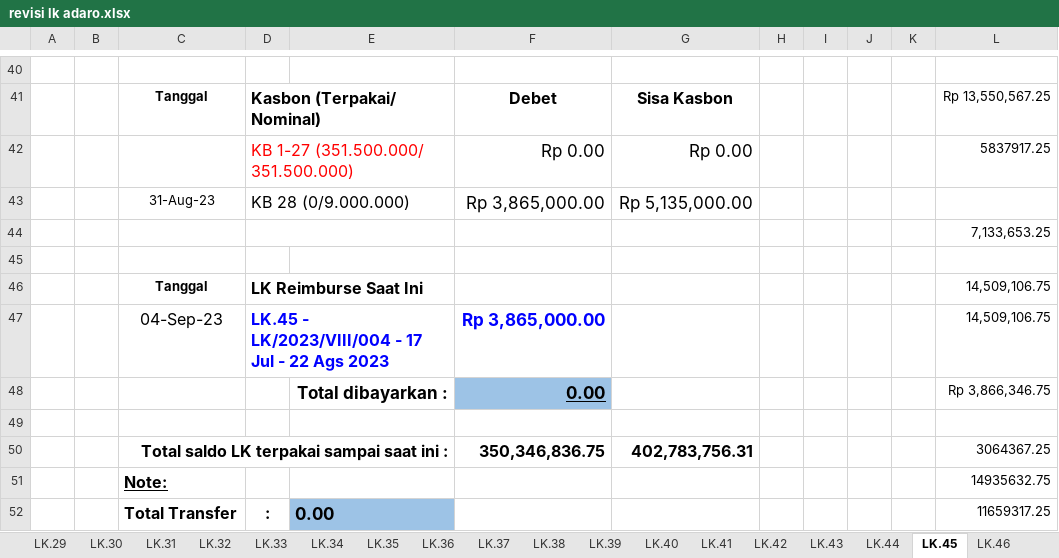
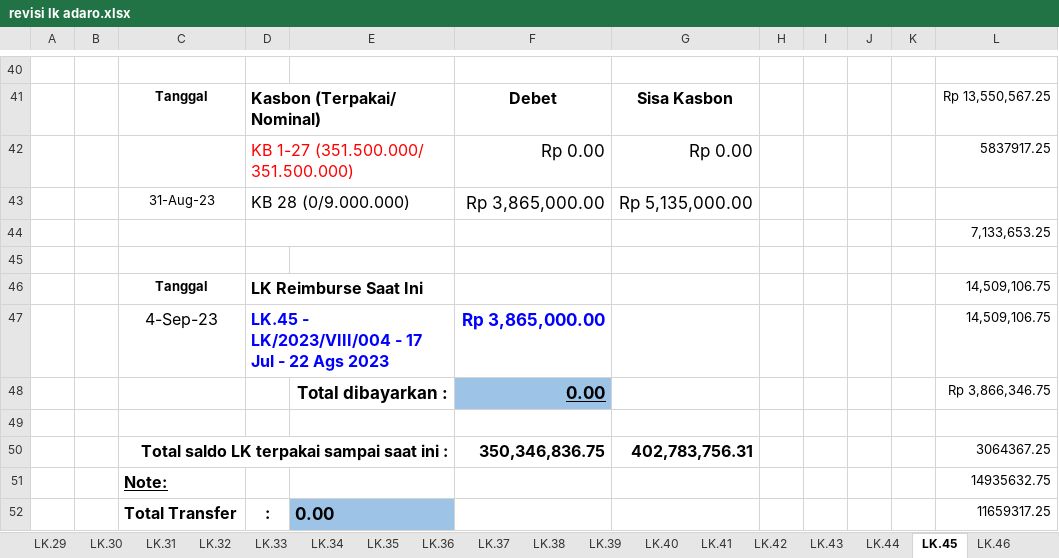
Before and after one commit to nosa24/ssi, an Excel workbook: Rekap LK/SSI-I.22.003 Adaro/Rekap/revisi lk adaro.xlsx, sheet LK.45, drawn as a sheet; only a part is shown, gaps mark what is left out; values as stored, in another font and other column widths than the file's, no borders; the diff names each change by its address in the sheet, - before the commit and + after, or states it on an @@ line.

```diff
--- a/Rekap LK/SSI-I.22.003 Adaro/Rekap/revisi lk adaro.xlsx (sheet LK.45)
+++ b/Rekap LK/SSI-I.22.003 Adaro/Rekap/revisi lk adaro.xlsx (sheet LK.45)
-C47: 04-Sep-23
+C47: 4-Sep-23
```
Also changed, not shown: sheet LK.23, sheet LK.24, sheet LK.26, sheet LK.27, sheet LK.25, sheet LK.29, 7 more sheets, other sheet tabs.
